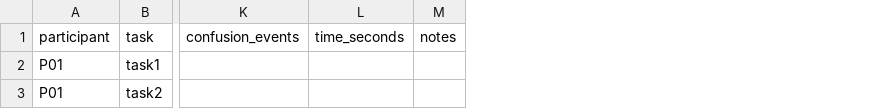
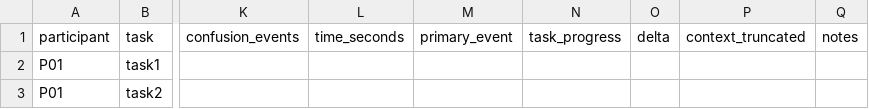
Before and after one commit to Huntsman1756/navega-assistant, a CSV file: docs/validation/P0-RESULTS-TEMPLATE.csv, drawn as a sheet; only a part is shown, gaps mark what is left out; the diff names each change by its address in the sheet, - before the commit and + after, or states it on an @@ line.

Commit message:
docs(pre-g1): methodology closure + frozen-baseline single source of truth
G1 baseline SSOT:
- docs/validation/G1-BASELINE.json (tag v0.0.9-p0-g1-baseline -> dfca83f...,
  protocolVersion 3, resolved from Git, not memory)
- non-runtime consistency check scripts/g1-baseline-consistency.test.mjs wired
  into pnpm test / pnpm verify + new pnpm check:g1-baseline; proves pass on
  current docs and rejects a deliberately stale fixture (v0.0.8) or a
  record/tag SHA disagreement
- removed obsolete v0.0.7/v0.0.8 baseline references from README,
  VALIDATION-PLAN, P0-PROTOCOL, PRE-P01-SECURITY-CLOSURE
- operator preflight: git rev-parse HEAD must equal v0.0.9-p0-g1-baseline^{}
  for P01-P04 (identical frozen SHA each session)

Study methodology (pre-registration, no runtime change):
- TASK_PROGRESS + LAST_CONFIRMED_STEP (partial progress, orthogonal to
  BASELINE_OUTCOME/DELTA/PRIMARY_EVENT/DOM_OUTCOME)
- WOULD_HIGHLIGHT_PLAUSIBLY_HELP + HIGHLIGHT_JUSTIFICATION with pre-registered
  A/B/C/D rubric; YES never retroactive; cases/patterns not percentages
- PAGE_STATE_CHANGED + FOLLOWUP_STATE_ALIGNMENT; CORRECT_RECOVERY is not a
  failure; WRONG_STATE needs positive contradictory evidence
- INSTRUCTION_SPATIAL_ANCHOR NONE/COARSE/PRECISE (no geometry/overlay added)
- CONTEXT_TRUNCATED + REDACTION_IMPACT from existing local evidence only
- pre-registered decision logic CASES A-E incl. PARTIAL-progress review
- PageGuide caveats documented as directional prior, not expected effect size
- Spanish pre-session disclosure; local study records vs external NaN
  inference explicitly separated; operator-facilitated setup protocolized
- G2 high-impact controlled validation documented (fixtures/sandbox only)
- Node prerequisite canonicalized to >=22 (CI matrix + --env-file); engines +
  README aligned
- docs/validation/VOICE-LIVE-SMOKE.md: manual real-Chrome + real-NaN operator
  checklist; VOICE_01/02_LIVE stay PENDING until actual observation

No product runtime changes. G1 tag not moved. Voice not in G1.

```diff
--- a/docs/validation/P0-RESULTS-TEMPLATE.csv
+++ b/docs/validation/P0-RESULTS-TEMPLATE.csv
+column M, row 1: primary_event
+column N, row 1: task_progress
+column O, row 1: delta
+column P, row 1: context_truncated
```
Also changed, not shown: 14 other files.
